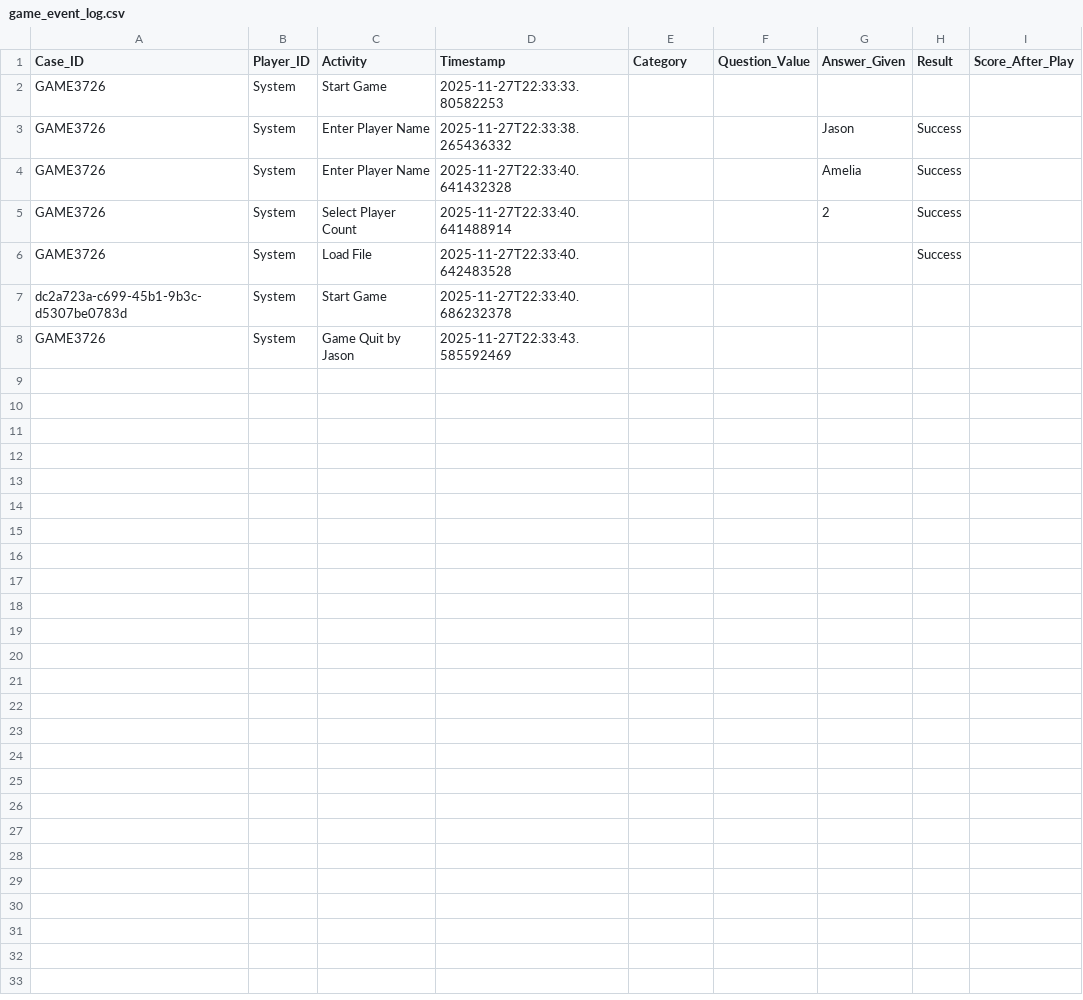
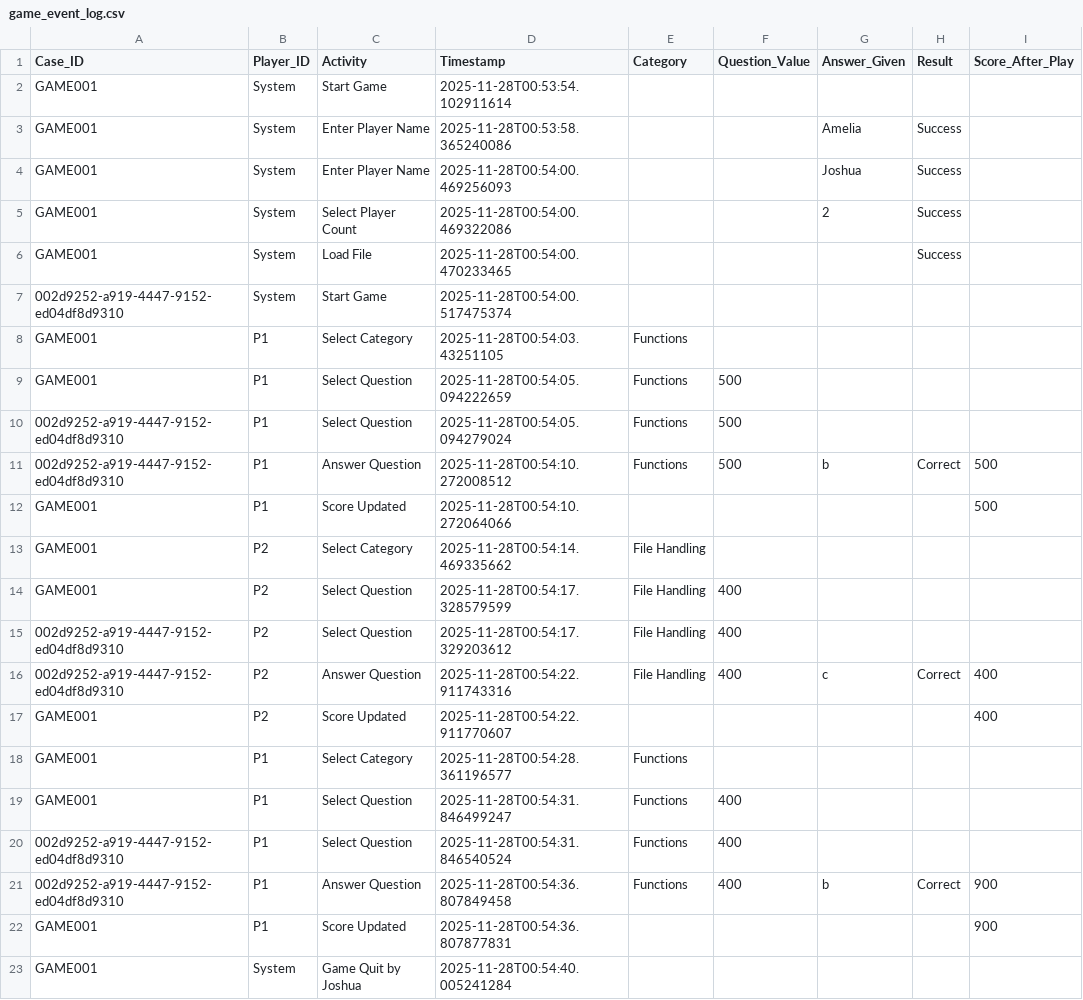
Before and after one commit to kurt-dvx/MultiPlayerJeopardyGame, a CSV file: JeopardyGame/game_event_log.csv, drawn as a sheet.

```diff
--- a/JeopardyGame/game_event_log.csv
+++ b/JeopardyGame/game_event_log.csv
@@ -1,8 +1,23 @@
 Case_ID,Player_ID,Activity,Timestamp,Category,Question_Value,Answer_Given,Result,Score_After_Play
-GAME3726,"System","Start Game",2025-11-27T22:33:33.80582253,,,,,
-GAME3726,"System","Enter Player Name",2025-11-27T22:33:38.265436332,,,"Jason","Success",
-GAME3726,"System","Enter Player Name",2025-11-27T22:33:40.641432328,,,"Amelia","Success",
-GAME3726,"System","Select Player Count",2025-11-27T22:33:40.641488914,,,"2","Success",
-GAME3726,"System","Load File",2025-11-27T22:33:40.642483528,,,,"Success",
-dc2a723a-c699-45b1-9b3c-d5307be0783d,"System","Start Game",2025-11-27T22:33:40.686232378,,,,,
-GAME3726,"System","Game Quit by Jason",2025-11-27T22:33:43.585592469,,,,,
+GAME001,"System","Start Game",2025-11-28T00:53:54.102911614,,,,,
+GAME001,"System","Enter Player Name",2025-11-28T00:53:58.365240086,,,"Amelia","Success",
+GAME001,"System","Enter Player Name",2025-11-28T00:54:00.469256093,,,"Joshua","Success",
+GAME001,"System","Select Player Count",2025-11-28T00:54:00.469322086,,,"2","Success",
+GAME001,"System","Load File",2025-11-28T00:54:00.470233465,,,,"Success",
+002d9252-a919-4447-9152-ed04df8d9310,"System","Start Game",2025-11-28T00:54:00.517475374,,,,,
+GAME001,"P1","Select Category",2025-11-28T00:54:03.43251105,"Functions",,,,
+GAME001,"P1","Select Question",2025-11-28T00:54:05.094222659,"Functions",500,,,
+002d9252-a919-4447-9152-ed04df8d9310,"P1","Select Question",2025-11-28T00:54:05.094279024,"Functions",500,,,
+002d9252-a919-4447-9152-ed04df8d9310,"P1","Answer Question",2025-11-28T00:54:10.272008512,"Functions",500,"b","Correct",500
+GAME001,"P1","Score Updated",2025-11-28T00:54:10.272064066,,,,,500
+GAME001,"P2","Select Category",2025-11-28T00:54:14.469335662,"File Handling",,,,
+GAME001,"P2","Select Question",2025-11-28T00:54:17.328579599,"File Handling",400,,,
+002d9252-a919-4447-9152-ed04df8d9310,"P2","Select Question",2025-11-28T00:54:17.329203612,"File Handling",400,,,
+002d9252-a919-4447-9152-ed04df8d9310,"P2","Answer Question",2025-11-28T00:54:22.911743316,"File Handling",400,"c","Correct",400
+GAME001,"P2","Score Updated",2025-11-28T00:54:22.911770607,,,,,400
+GAME001,"P1","Select Category",2025-11-28T00:54:28.361196577,"Functions",,,,
+GAME001,"P1","Select Question",2025-11-28T00:54:31.846499247,"Functions",400,,,
+002d9252-a919-4447-9152-ed04df8d9310,"P1","Select Question",2025-11-28T00:54:31.846540524,"Functions",400,,,
+002d9252-a919-4447-9152-ed04df8d9310,"P1","Answer Question",2025-11-28T00:54:36.807849458,"Functions",400,"b","Correct",900
+GAME001,"P1","Score Updated",2025-11-28T00:54:36.807877831,,,,,900
+GAME001,"System","Game Quit by Joshua",2025-11-28T00:54:40.005241284,,,,,
```
Also changed, not shown: 12 other files.
